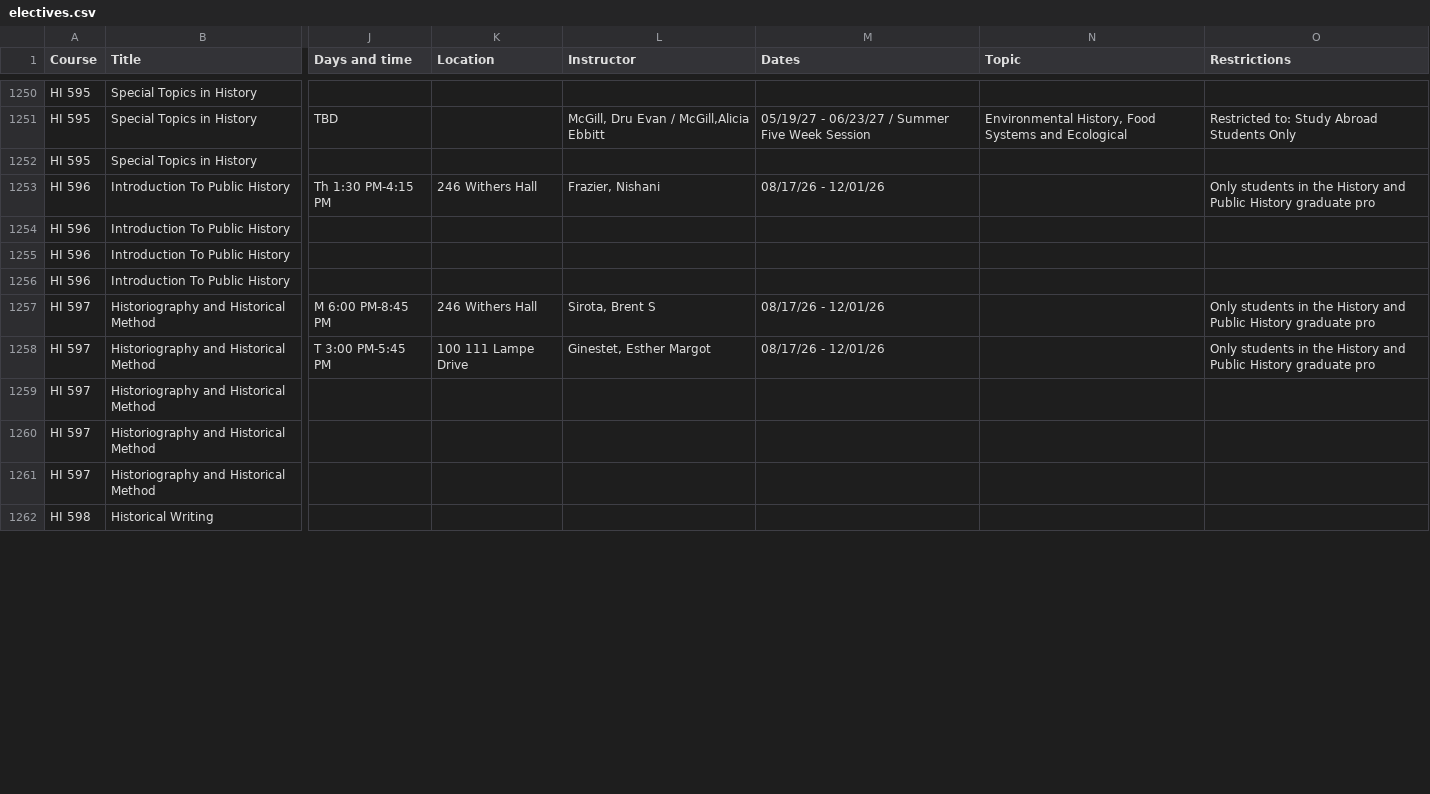
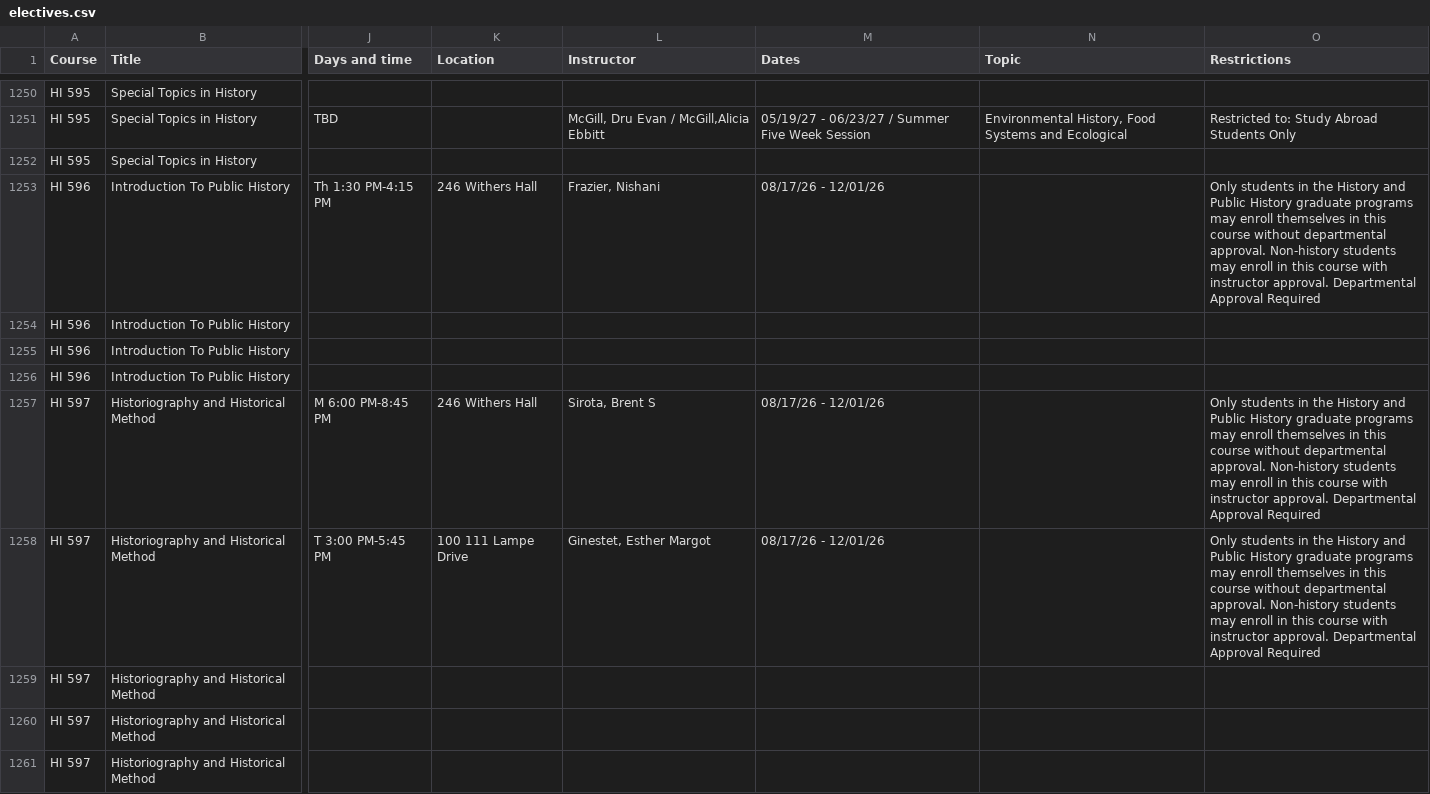
Before and after one commit to atb1982/design-studies-electives, a CSV file: data/electives.csv, drawn as a sheet; only a part is shown, gaps mark what is left out; the shorter side is filled out with more unchanged rows; the diff covers the shown part only; the diff names each change by its address in the sheet, - before the commit and + after, or states it on an @@ line.

```diff
--- a/data/electives.csv
+++ b/data/electives.csv
-O1253 (Restrictions): …History graduate pro
+O1253 (Restrictions): …History graduate programs may enroll themselves in this course without departmental approval. Non-history students may enroll in this course with instructor approval. Departmental Approval Required
-O1257:O1258 (Restrictions): …History graduate pro
+O1257:O1258 (Restrictions): …History graduate programs may enroll themselves in this course without departmental approval. Non-history students may enroll in this course with instructor approval. Departmental Approval Required
```
Also changed, not shown: 39 edited cells elsewhere in this file, 1 other file.
